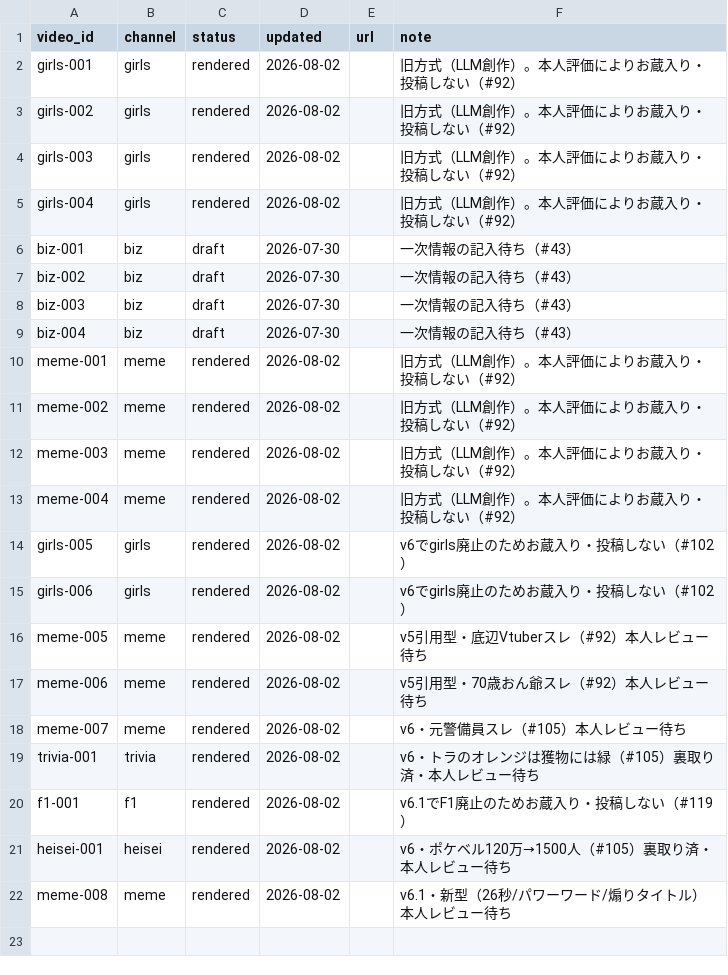
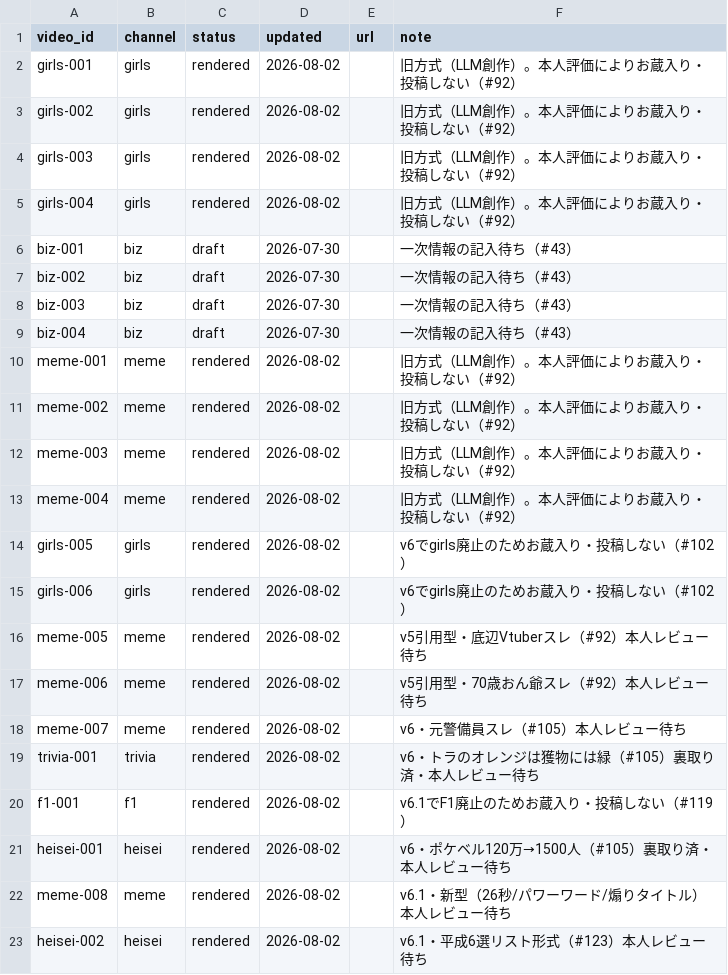
Before and after one commit to bashaka-sawabe/personal-sns-operation, a CSV file: data/status.csv, drawn as a sheet; the diff names each change by its address in the sheet, - before the commit and + after, or states it on an @@ line.

```diff
--- a/data/status.csv
+++ b/data/status.csv
+row 23: heisei-002 | heisei | rendered | 2026-08-02 |  | v6.1・平成6選リスト形式（#123）本人レビュー待ち
```
Also changed, not shown: 10 other files.
